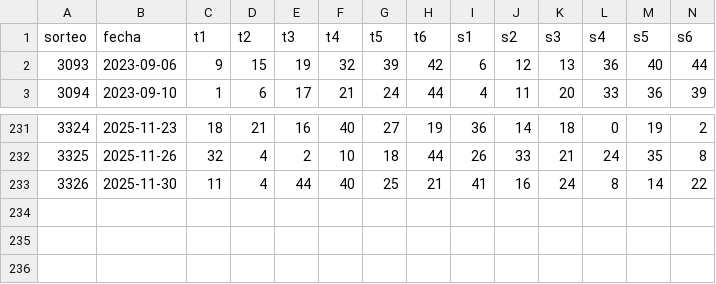
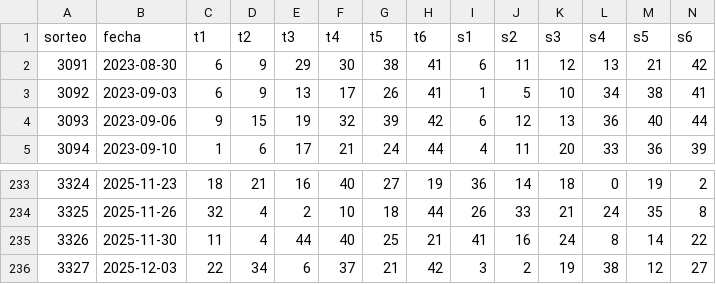
Before and after one commit to jerutyz/tombola, a CSV file: persistent/data/quini6.csv, drawn as a sheet; only a part is shown, gaps mark what is left out; rows hold the shown columns only; the diff names each change by its address in the sheet, - before the commit and + after, or states it on an @@ line.

Commit message:
feat: Add CSV download functionality for Quini 6 and Telekino, and update Quini 6 historical data.

```diff
--- a/persistent/data/quini6.csv
+++ b/persistent/data/quini6.csv
+row 2: 3091 | 2023-08-30 | 6 | 9 | 29 | 30 | 38 | 41 | 6 | 11 | 12 | 13 | 21 | 42
+row 3: 3092 | 2023-09-03 | 6 | 9 | 13 | 17 | 26 | 41 | 1 | 5 | 10 | 34 | 38 | 41
+row 236: 3327 | 2025-12-03 | 22 | 34 | 6 | 37 | 21 | 42 | 3 | 2 | 19 | 38 | 12 | 27
```
Also changed, not shown: 3 other files.
